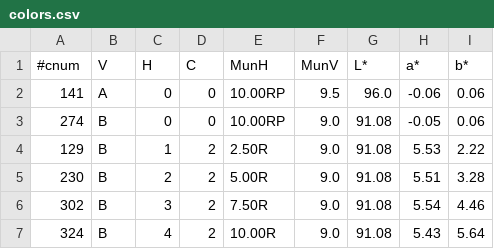
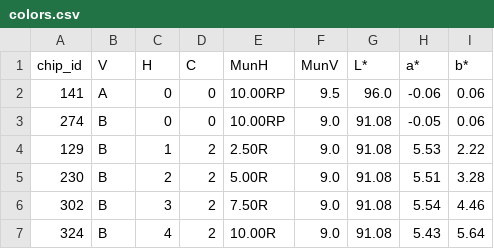
Before and after one commit to 6859-sp21/final-project-skyblazers, a CSV file: data/colors.csv, drawn as a sheet; only a part is shown.

Commit message:
rename chip id column from #cum to chip_id

```diff
--- a/data/colors.csv
+++ b/data/colors.csv
@@ -1,2 +1,2 @@
-#cnum,V,H,C,MunH,MunV,L*,a*,b*
+chip_id,V,H,C,MunH,MunV,L*,a*,b*
 141,A,0,0,10.00RP,9.5,96.0,-0.06,0.06
```
